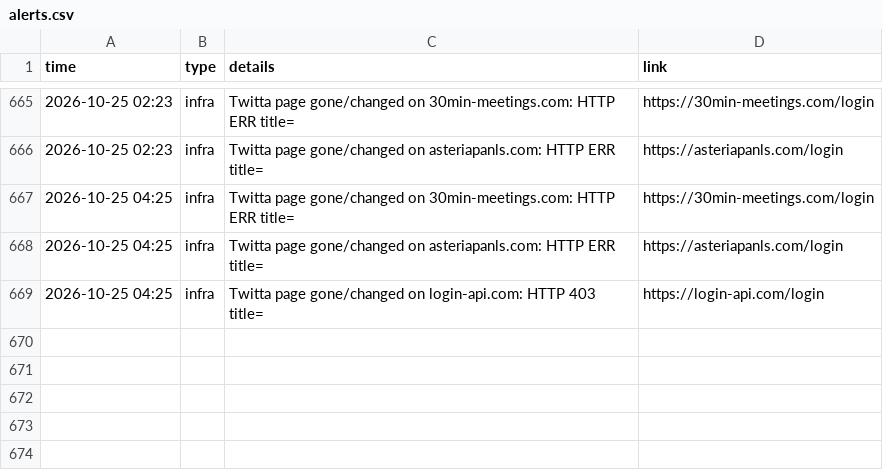
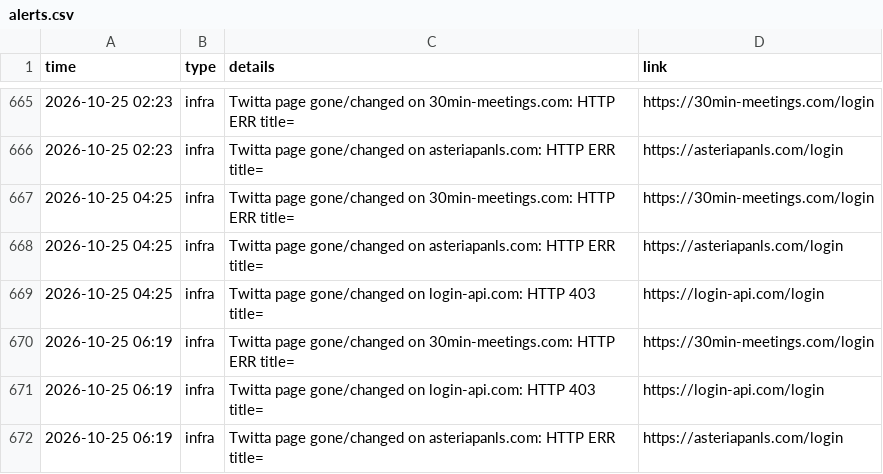
Before and after one commit to Dutchosintguy/X-phising-campaign-monitor, a CSV file: data/alerts.csv, drawn as a sheet; only a part is shown, gaps mark what is left out; the diff names each change by its address in the sheet, - before the commit and + after, or states it on an @@ line.

```diff
--- a/data/alerts.csv
+++ b/data/alerts.csv
+row 670: 2026-10-25 06:19 | infra | Twitta page gone/changed on 30min-meetings.com: HTTP ERR title= | https://30min-meetings.com/login
+row 671: 2026-10-25 06:19 | infra | Twitta page gone/changed on login-api.com: HTTP 403 title= | https://login-api.com/login
+row 672: 2026-10-25 06:19 | infra | Twitta page gone/changed on asteriapanls.com: HTTP ERR title= | https://asteriapanls.com/login
```
Also changed, not shown: data/calendly_watch.csv, data/heartbeat.csv, 6 other files.
